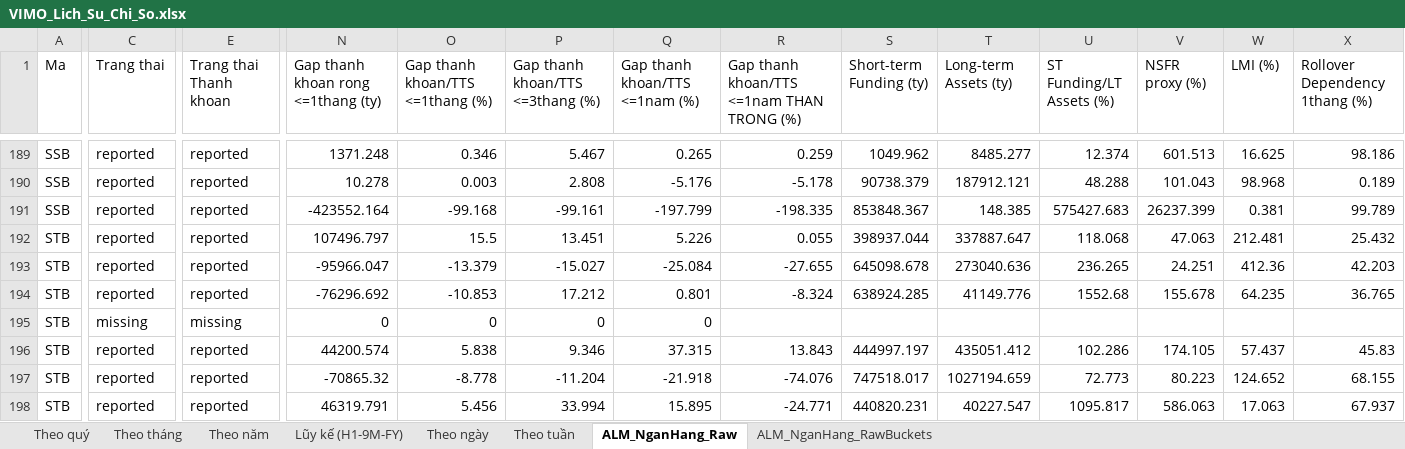
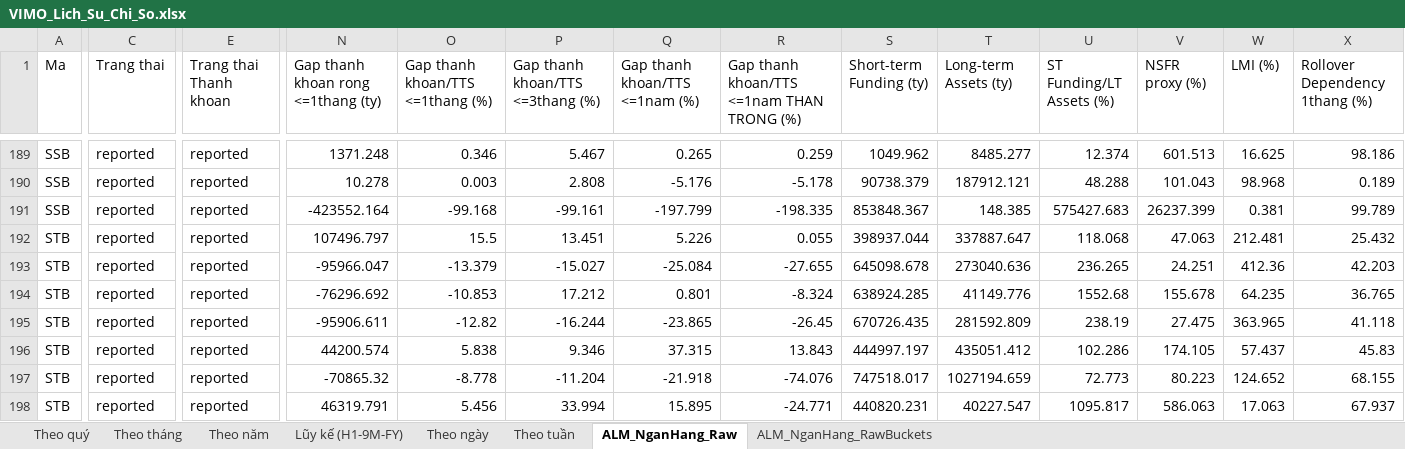
Before and after one commit to Truongutc/Phan-tich-FA, an Excel workbook: Bao cao/VIMO/VIMO_Lich_Su_Chi_So.xlsx, sheet ALM_NganHang_Raw, drawn as a sheet; only a part is shown, gaps mark what is left out; values as stored, in another font and other column widths than the file's, no borders; the diff covers the shown part only; the diff names each change by its address in the sheet, - before the commit and + after, or states it on an @@ line.

```diff
--- a/Bao cao/VIMO/VIMO_Lich_Su_Chi_So.xlsx (sheet ALM_NganHang_Raw)
+++ b/Bao cao/VIMO/VIMO_Lich_Su_Chi_So.xlsx (sheet ALM_NganHang_Raw)
-C195 (Trang thai): missing
+C195 (Trang thai): reported
-E195 (Trang thai Thanh khoan): missing
+E195 (Trang thai Thanh khoan): reported
-N195: 0
+N195: -95906.611
-O195 (Gap thanh khoan/TTS <=1thang (%)): 0
+O195 (Gap thanh khoan/TTS <=1thang (%)): -12.82
-P195 (Gap thanh khoan/TTS <=3thang (%)): 0
+P195 (Gap thanh khoan/TTS <=3thang (%)): -16.244
-Q195 (Gap thanh khoan/TTS <=1nam (%)): 0
+Q195 (Gap thanh khoan/TTS <=1nam (%)): -23.865
-R195: (empty)
+R195: -26.45
-S195 (Short-term Funding (ty)): (empty)
+S195 (Short-term Funding (ty)): 670726.435
-T195 (Long-term Assets (ty)): (empty)
+T195 (Long-term Assets (ty)): 281592.809
-U195 (ST Funding/LT Assets (%)): (empty)
+U195 (ST Funding/LT Assets (%)): 238.19
-V195 (NSFR proxy (%)): (empty)
+V195 (NSFR proxy (%)): 27.475
-W195 (LMI (%)): (empty)
+W195 (LMI (%)): 363.965
-X195 (Rollover Dependency 1thang (%)): (empty)
+X195 (Rollover Dependency 1thang (%)): 41.118
```
Also changed, not shown: 13 edited cells elsewhere in this sheet, sheet ALM_NganHang_RawBuckets, 2 other files.
